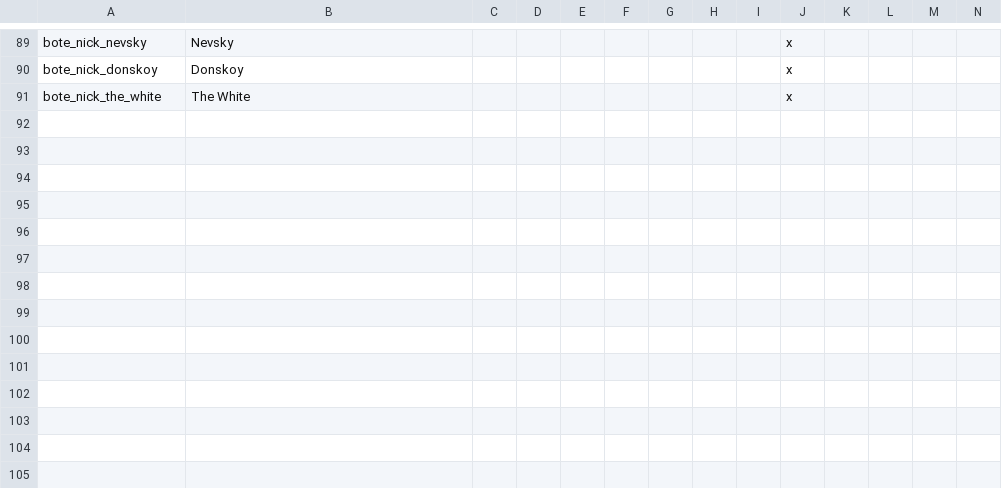
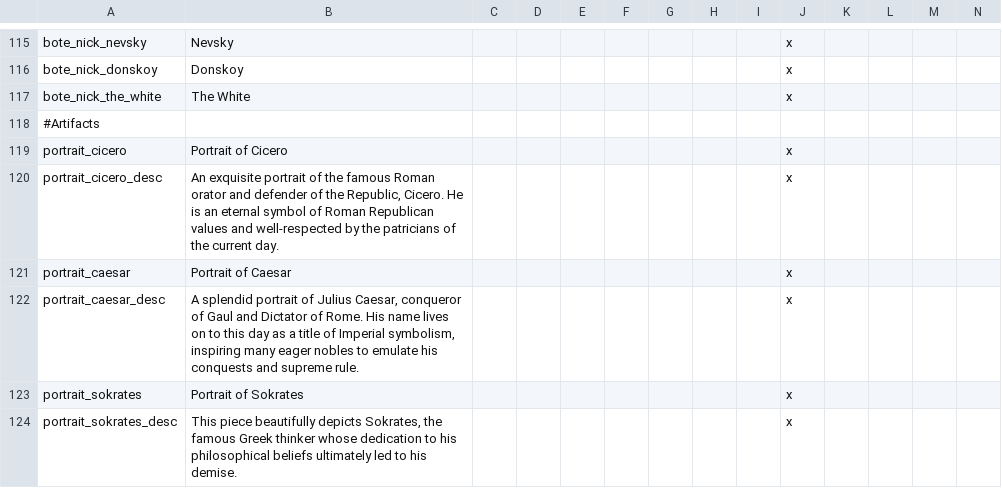
Before and after one commit to neutrondecay/bote, a CSV file: localisation/botelocalisation.csv, drawn as a sheet; only a part is shown, gaps mark what is left out; rows hold the shown columns only; the diff covers the shown part only; the diff names each change by its address in the sheet, - before the commit and + after, or states it on an @@ line.

Commit message:
Early Renaissance + 1400 Bookmark content
- with corrections for a few titles
- added char 899999 for background scripting

```diff
--- a/localisation/botelocalisation.csv
+++ b/localisation/botelocalisation.csv
+row 118: #Artifacts
+row 119: portrait_cicero | Portrait of Cicero |  |  |  |  |  |  |  | x
+row 120: portrait_cicero_desc | An exquisite portrait of the famous Roman orator and defender of the Republic, Cicero. He is an eternal symbol of Roman Republican values and well-respected by the patricians of the current day. |  |  |  |  |  |  |  | x
+row 121: portrait_caesar | Portrait of Caesar |  |  |  |  |  |  |  | x
+row 122: portrait_caesar_desc | A splendid portrait of Julius Caesar, conqueror of Gaul and Dictator of Rome. His name lives on to this day as a title of Imperial symbolism, inspiring many eager nobles to emulate his conquests and supreme rule. |  |  |  |  |  |  |  | x
+row 123: portrait_sokrates | Portrait of Sokrates |  |  |  |  |  |  |  | x
+row 124: portrait_sokrates_desc | This piece beautifully depicts Sokrates, the famous Greek thinker whose dedication to his philosophical beliefs ultimately led to his demise. |  |  |  |  |  |  |  | x
```
Also changed, not shown: 32 added rows and 9 edited cells elsewhere in this file, 38 other files.
